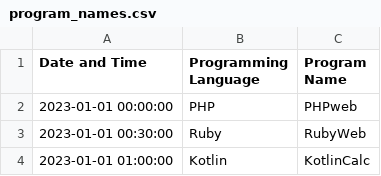
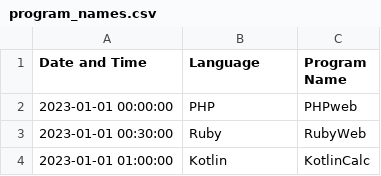
Before and after one commit to Ariolucas/cs50python, a CSV file: program_names.csv, drawn as a sheet; only a part is shown.

```diff
--- a/program_names.csv
+++ b/program_names.csv
@@ -1,2 +1,2 @@
-Date and Time,Programming Language,Program Name
+Date and Time,Language,Program Name
 2023-01-01 00:00:00,PHP,PHPweb
```
Also changed, not shown: 1 other file.
